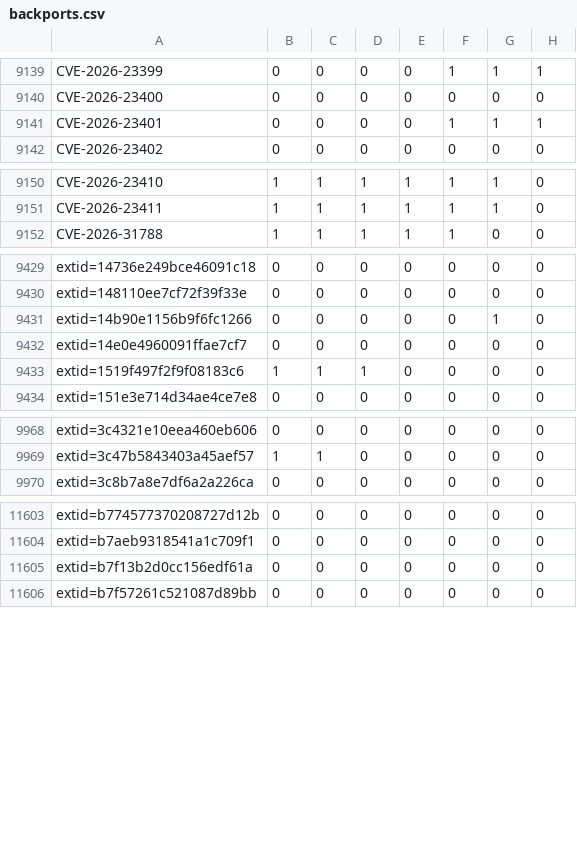
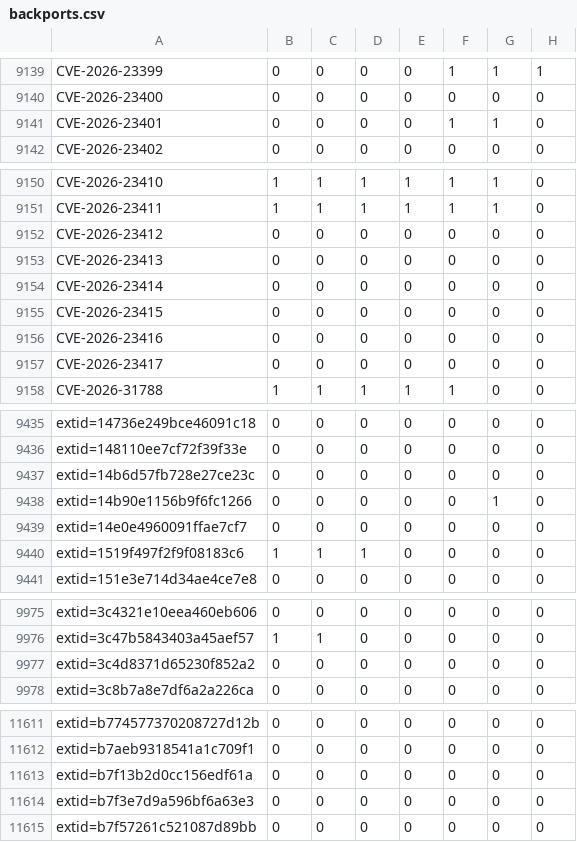
Before and after one commit to sirdarckcat/linux-queries, a CSV file: backports.csv, drawn as a sheet; only a part is shown, gaps mark what is left out; the diff covers the shown part only.

```diff
--- a/backports.csv
+++ b/backports.csv
@@ -9140,3 +9140,3 @@ CVE-2026-23399,0,0,0,0,1,1,1
 CVE-2026-23400,0,0,0,0,0,0,0
-CVE-2026-23401,0,0,0,0,1,1,1
+CVE-2026-23401,0,0,0,0,1,1,0
 CVE-2026-23402,0,0,0,0,0,0,0
@@ -9151,2 +9151,8 @@ CVE-2026-23410,1,1,1,1,1,1,0
 CVE-2026-23411,1,1,1,1,1,1,0
+CVE-2026-23412,0,0,0,0,0,0,0
+CVE-2026-23413,0,0,0,0,0,0,0
+CVE-2026-23414,0,0,0,0,0,0,0
+CVE-2026-23415,0,0,0,0,0,0,0
+CVE-2026-23416,0,0,0,0,0,0,0
+CVE-2026-23417,0,0,0,0,0,0,0
 CVE-2026-31788,1,1,1,1,1,0,0
@@ -9430,2 +9436,3 @@ extid=14736e249bce46091c18,0,0,0,0,0,0,0
 extid=148110ee7cf72f39f33e,0,0,0,0,0,0,0
+extid=14b6d57fb728e27ce23c,0,0,0,0,0,0,0
 extid=14b90e1156b9f6fc1266,0,0,0,0,0,1,0
@@ -9969,2 +9976,3 @@ extid=3c4321e10eea460eb606,0,0,0,0,0,0,0
 extid=3c47b5843403a45aef57,1,1,0,0,0,0,0
+extid=3c4d8371d65230f852a2,0,0,0,0,0,0,0
 extid=3c8b7a8e7df6a2a226ca,0,0,0,0,0,0,0
@@ -11605,2 +11613,3 @@ extid=b7aeb9318541a1c709f1,0,0,0,0,0,0,0
 extid=b7f13b2d0cc156edf61a,0,0,0,0,0,0,0
+extid=b7f3e7d9a596bf6a63e3,0,0,0,0,0,0,0
 extid=b7f57261c521087d89bb,0,0,0,0,0,0,0
```
Also changed, not shown: 1 edited cell elsewhere in this file.
